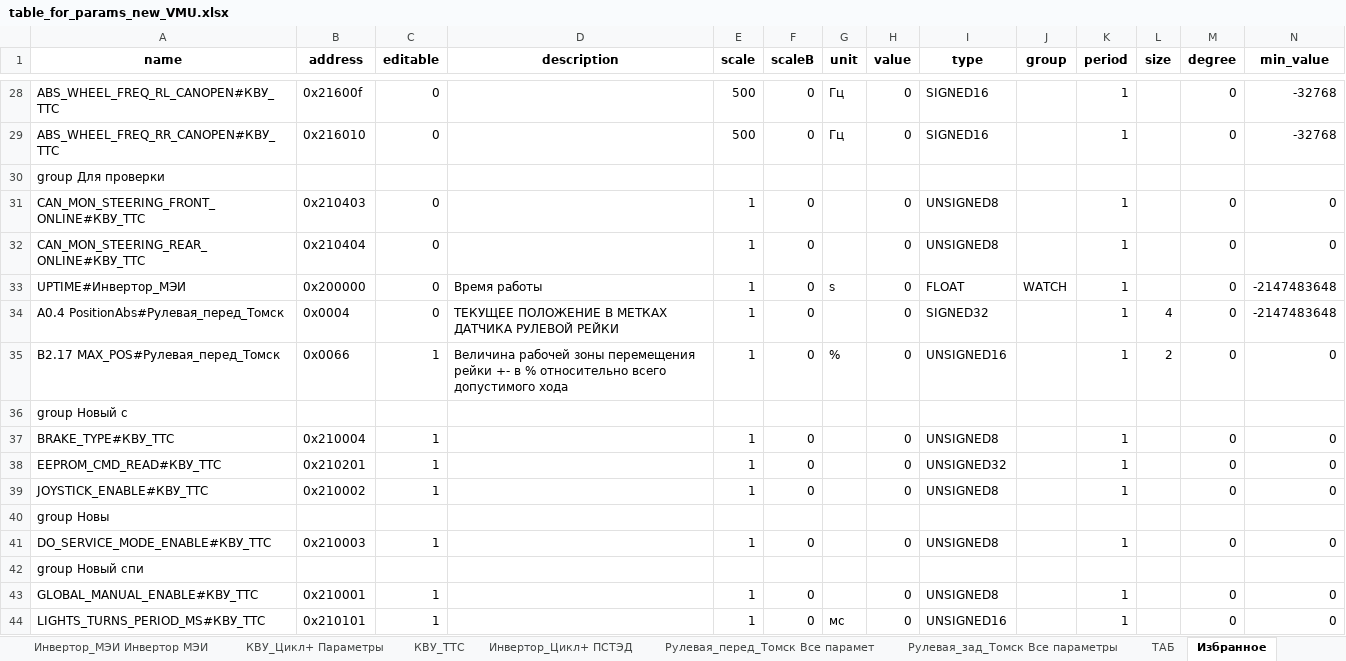
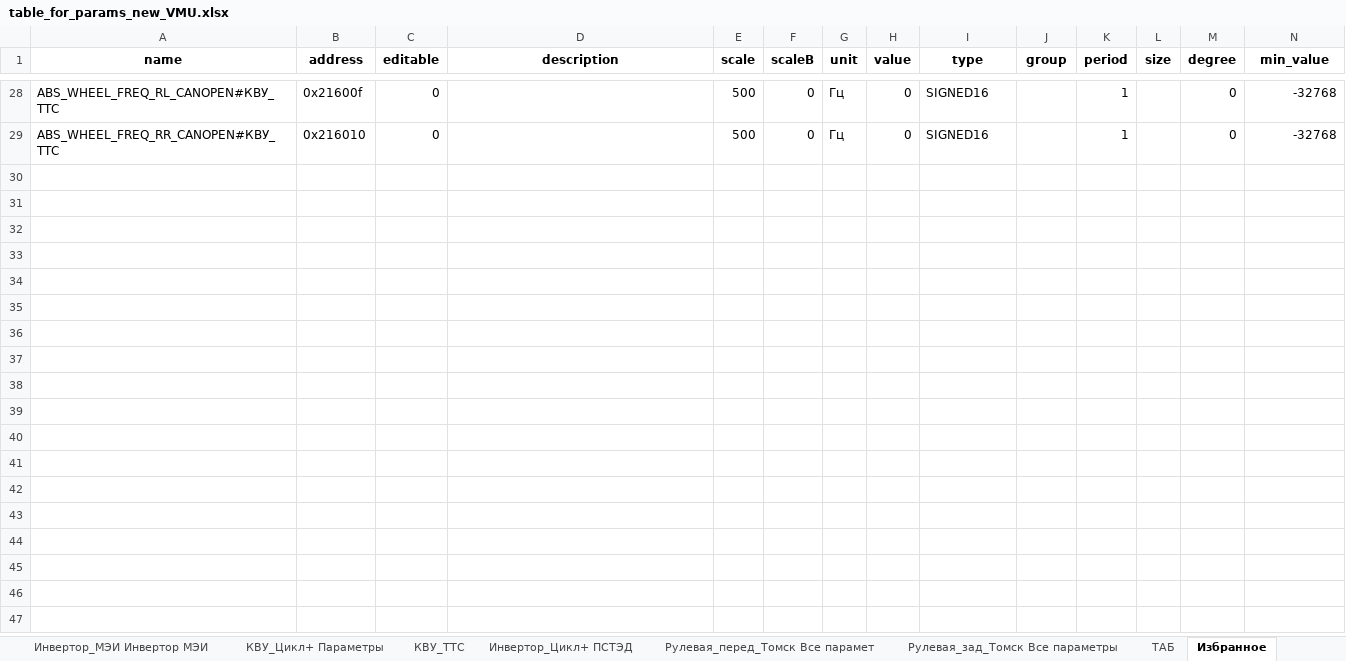
Before and after one commit to hochu-leto/EVIS, an Excel workbook: Tables/table_for_params_new_VMU.xlsx, sheet Избранное, drawn as a sheet; only a part is shown, gaps mark what is left out; values as stored, in another font and other column widths than the file's, no borders; rows hold the shown columns only; the diff names each change by its address in the sheet, - before the commit and + after, or states it on an @@ line.

```diff
--- a/Tables/table_for_params_new_VMU.xlsx (sheet Избранное)
+++ b/Tables/table_for_params_new_VMU.xlsx (sheet Избранное)
-row 30: group Для проверки
-row 31: CAN_MON_STEERING_FRONT_ONLINE#КВУ_ТТС | 0x210403 | 0 |  | 1 | 0 |  | 0 | UNSIGNED8 |  | 1 |  | 0 | 0
-row 32: CAN_MON_STEERING_REAR_ONLINE#КВУ_ТТС | 0x210404 | 0 |  | 1 | 0 |  | 0 | UNSIGNED8 |  | 1 |  | 0 | 0
-row 33: UPTIME#Инвертор_МЭИ | 0x200000 | 0 | Время работы | 1 | 0 | s | 0 | FLOAT | WATCH | 1 |  | 0 | -2147483648
-row 34: A0.4 PositionAbs#Рулевая_перед_Томск | 0x0004 | 0 | ТЕКУЩЕЕ ПОЛОЖЕНИЕ В МЕТКАХ ДАТЧИКА РУЛЕВОЙ РЕЙКИ | 1 | 0 |  | 0 | SIGNED32 |  | 1 | 4 | 0 | -2147483648
-row 35: B2.17 MAX_POS#Рулевая_перед_Томск | 0x0066 | 1 | Величина рабочей зоны перемещения рейки +- в % относительно всего допустимого хода | 1 | 0 | % | 0 | UNSIGNED16 |  | 1 | 2 | 0 | 0
-row 36: group Новый с
-row 37: BRAKE_TYPE#КВУ_ТТС | 0x210004 | 1 |  | 1 | 0 |  | 0 | UNSIGNED8 |  | 1 |  | 0 | 0
-row 38: EEPROM_CMD_READ#КВУ_ТТС | 0x210201 | 1 |  | 1 | 0 |  | 0 | UNSIGNED32 |  | 1 |  | 0 | 0
-row 39: JOYSTICK_ENABLE#КВУ_ТТС | 0x210002 | 1 |  | 1 | 0 |  | 0 | UNSIGNED8 |  | 1 |  | 0 | 0
-row 40: group Новы
-row 41: DO_SERVICE_MODE_ENABLE#КВУ_ТТС | 0x210003 | 1 |  | 1 | 0 |  | 0 | UNSIGNED8 |  | 1 |  | 0 | 0
-row 42: group Новый спи
-row 43: GLOBAL_MANUAL_ENABLE#КВУ_ТТС | 0x210001 | 1 |  | 1 | 0 |  | 0 | UNSIGNED8 |  | 1 |  | 0 | 0
-row 44: LIGHTS_TURNS_PERIOD_MS#КВУ_ТТС | 0x210101 | 1 |  | 1 | 0 | мс | 0 | UNSIGNED16 |  | 1 |  | 0 | 0
```
Also changed, not shown: other sheet tabs, 2 other files.
